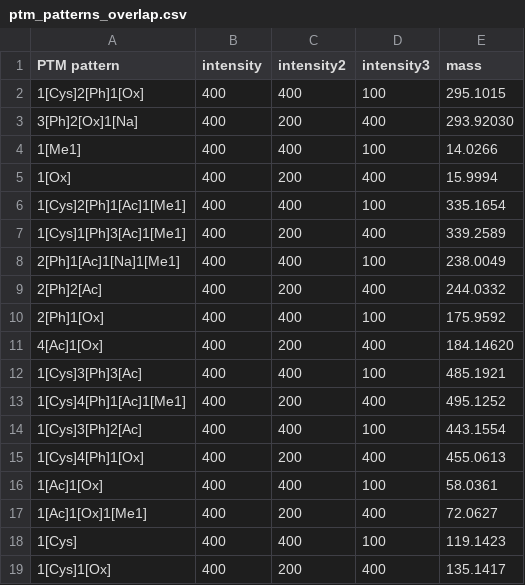
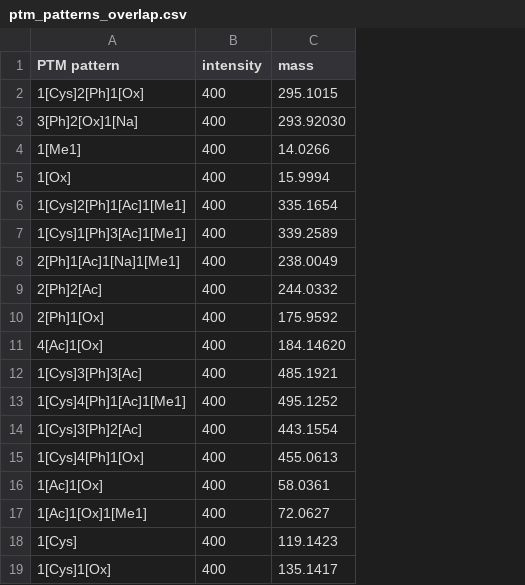
Before and after one commit to marjanfaizi/MSModDetector, a CSV file: data/ptm_patterns/ptm_patterns_overlap.csv, drawn as a sheet; the diff names each change by its address in the sheet, - before the commit and + after, or states it on an @@ line.

Commit message:
tried to create spectrum for overlap data

```diff
--- a/data/ptm_patterns/ptm_patterns_overlap.csv
+++ b/data/ptm_patterns/ptm_patterns_overlap.csv
-column C (intensity2), rows 2-19: 400 | 200 | 400 | 200 | 400 | 200 | 400 | 200 | 400 | 200 | 400 | 200 | 400 | 200 | 400 | 200 | 400 | 200
-column D (intensity3), rows 2-19: 100 | 400 | 100 | 400 | 100 | 400 | 100 | 400 | 100 | 400 | 100 | 400 | 100 | 400 | 100 | 400 | 100 | 400
```
Also changed, not shown: 14 other files.
